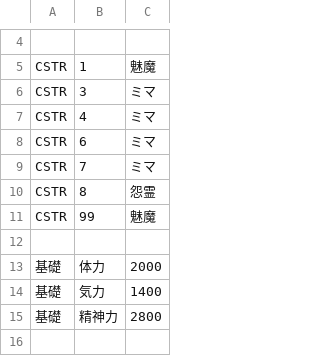
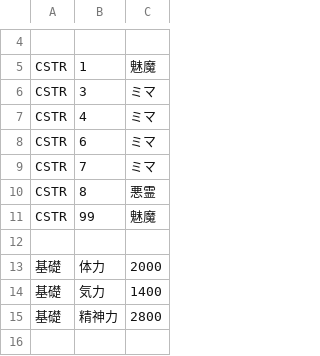
Before and after one commit to wamekukyouzin/eratohoK, a CSV file: CSV/Chara/Chara103 魅魔.csv, drawn as a sheet; only a part is shown, gaps mark what is left out.

```diff
--- a/CSV/Chara/Chara103 魅魔.csv
+++ b/CSV/Chara/Chara103 魅魔.csv
@@ -9,3 +9,3 @@ CSTR,6,ミマ
 CSTR,7,ミマ
-CSTR,8,怨霊
+CSTR,8,悪霊
 CSTR,99,魅魔
```
Also changed, not shown: CSV/Chara/Chara124 カナ.csv, CSV/Chara/Chara138 ヘカーティア.csv, 10 other files.
